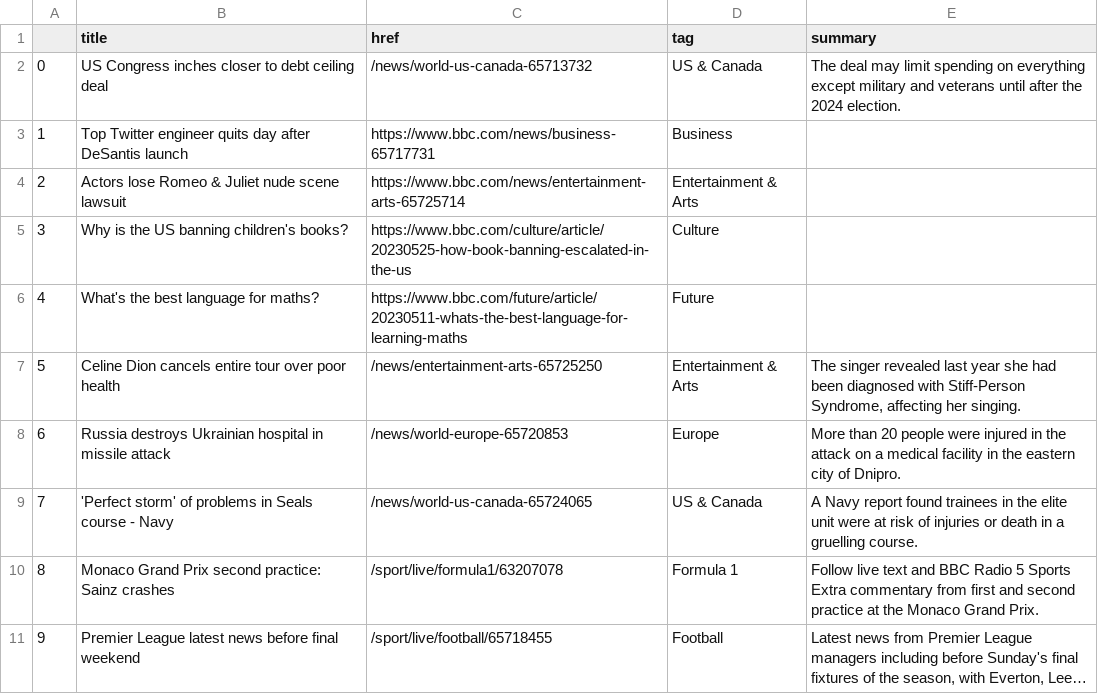
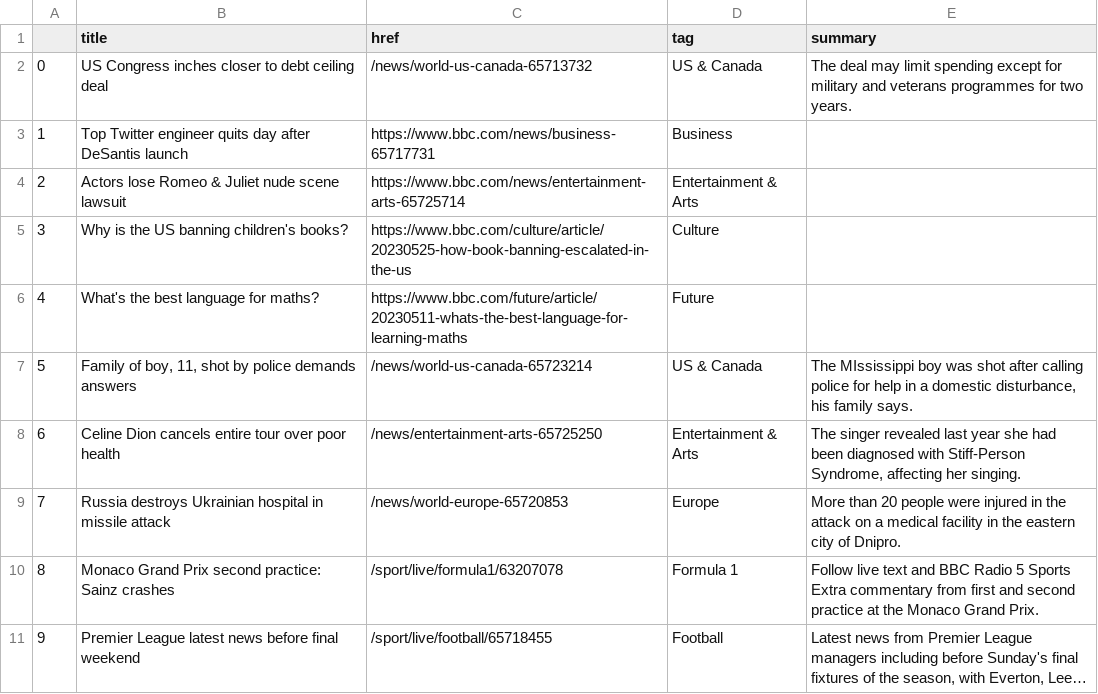
Before and after one commit to jjs021/auto_scraper, a CSV file: bbc-headlines.csv, drawn as a sheet; only a part is shown; long unchanged cells end in …; removed rows and columns are numbered as before the commit, all else as after; the diff names each change by its address in the sheet, - before the commit and + after, or states it on an @@ line.

```diff
--- a/bbc-headlines.csv
+++ b/bbc-headlines.csv
-E2 (summary): …limit spending on everything except military and veterans until after the 2024 election.
+E2 (summary): …limit spending except for military and veterans programmes for two years.
+row 7: 5 | Family of boy, 11, shot by police demands answers | /news/world-us-canada-65723214 | US & Canada | The MIssissippi boy was shot after calling police for help in a domestic disturbance, his family says.
@@ column A renumbered between rows 8 and 9 @@
-row 9: 7 | 'Perfect storm' of problems in Seals course - Navy | /news/world-us-canada-65724065 | US & Canada | A Navy report found trainees in the elite unit were at risk of injuries or death in a gruelling course.
```
